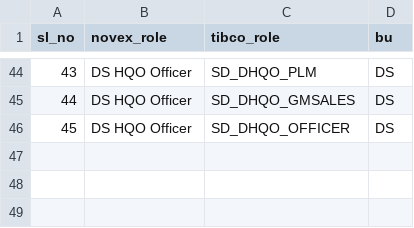
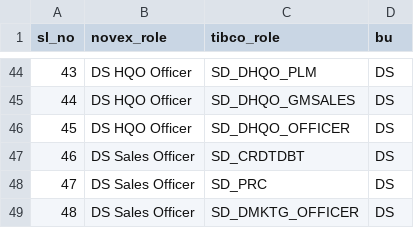
Before and after one commit to vatsav466/HPCL-Backend, a CSV file: orchestrator/reporting_services/novex_role_master.csv, drawn as a sheet; only a part is shown, gaps mark what is left out.

Commit message:
added SD_CRDTDBT, SD_PRC, SD_DMKTG_OFFICER for DS Sales Officer

```diff
--- a/orchestrator/reporting_services/novex_role_master.csv
+++ b/orchestrator/reporting_services/novex_role_master.csv
@@ -46 +46,4 @@ sl_no,novex_role,tibco_role,bu
 45,DS HQO Officer,SD_DHQO_OFFICER,DS
+46,DS Sales Officer,SD_CRDTDBT,DS
+47,DS Sales Officer,SD_PRC,DS
+48,DS Sales Officer,SD_DMKTG_OFFICER,DS
```
